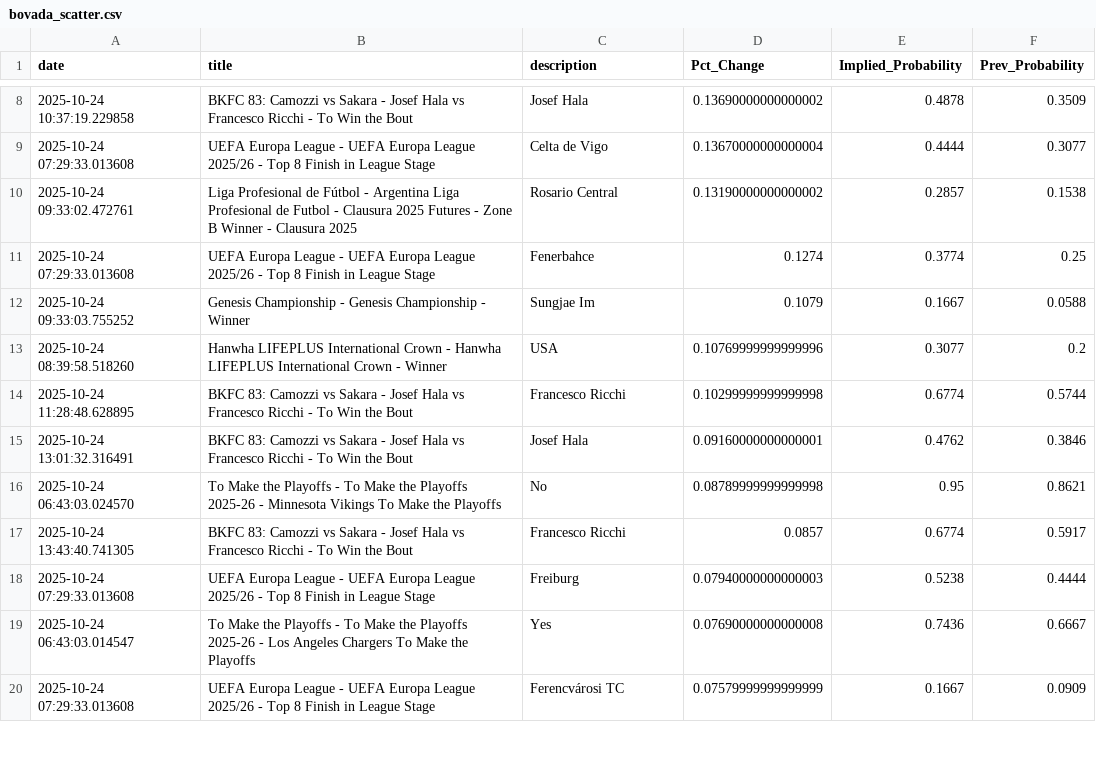
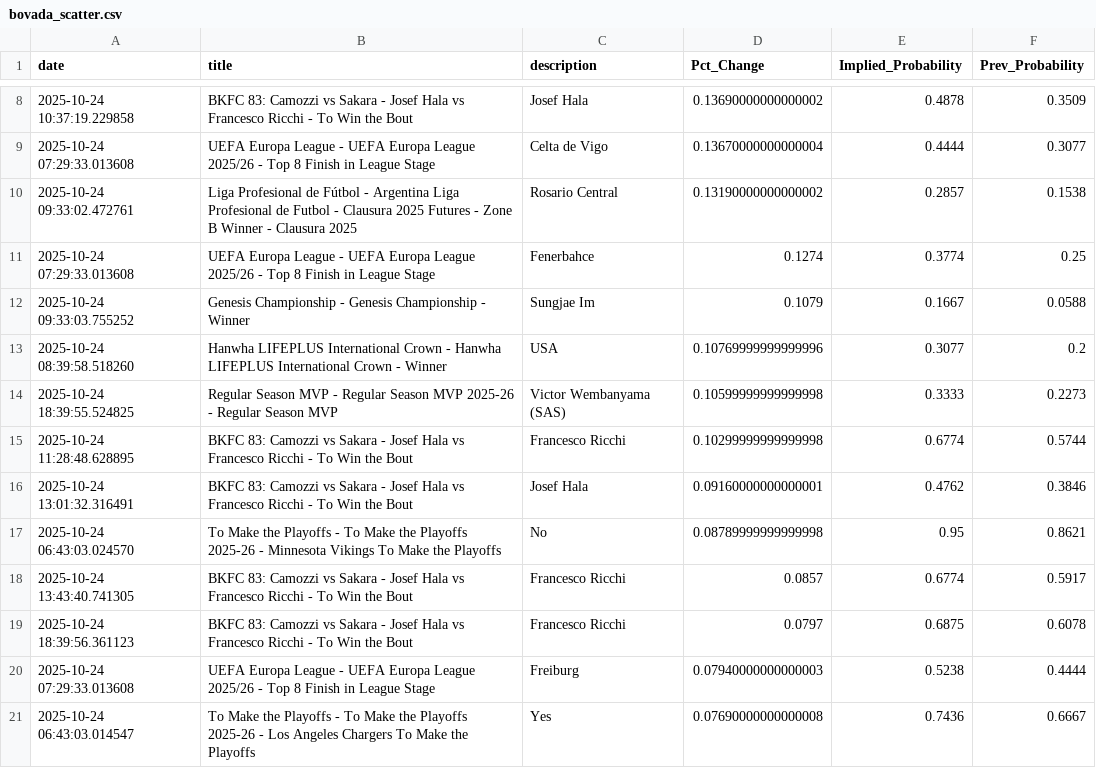
Before and after one commit to aaroncolesmith/bovada_data_1001, a CSV file: data/bovada_scatter.csv, drawn as a sheet; only a part is shown, gaps mark what is left out; the shorter side is filled out with more unchanged rows; the diff covers the shown part only; the diff names each change by its address in the sheet, - before the commit and + after, or states it on an @@ line.

Commit message:
Update data

```diff
--- a/data/bovada_scatter.csv
+++ b/data/bovada_scatter.csv
+row 14: 2025-10-24 18:39:55.524825 | Regular Season MVP - Regular Season MVP 2025-26 - Regular Season MVP | Victor Wembanyama (SAS) | 0.10599999999999998 | 0.3333 | 0.2273
+row 19: 2025-10-24 18:39:56.361123 | BKFC 83: Camozzi vs Sakara - Josef Hala vs Francesco Ricchi - To Win the Bout | Francesco Ricchi | 0.0797 | 0.6875 | 0.6078
```
Also changed, not shown: 17 added rows, 2 removed rows, 45 moved rows and 3 edited cells elsewhere in this file, 1 other file.
